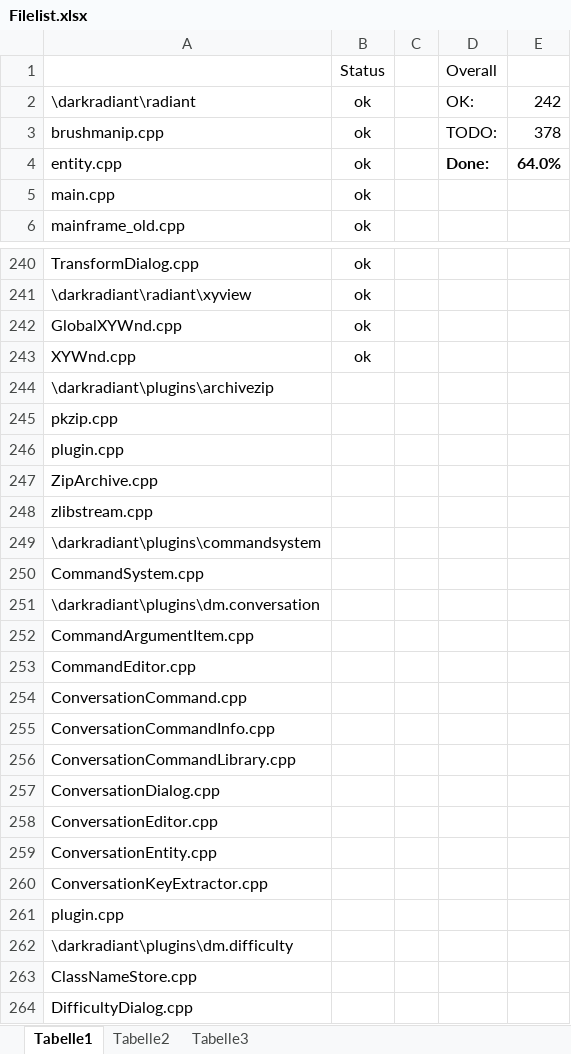
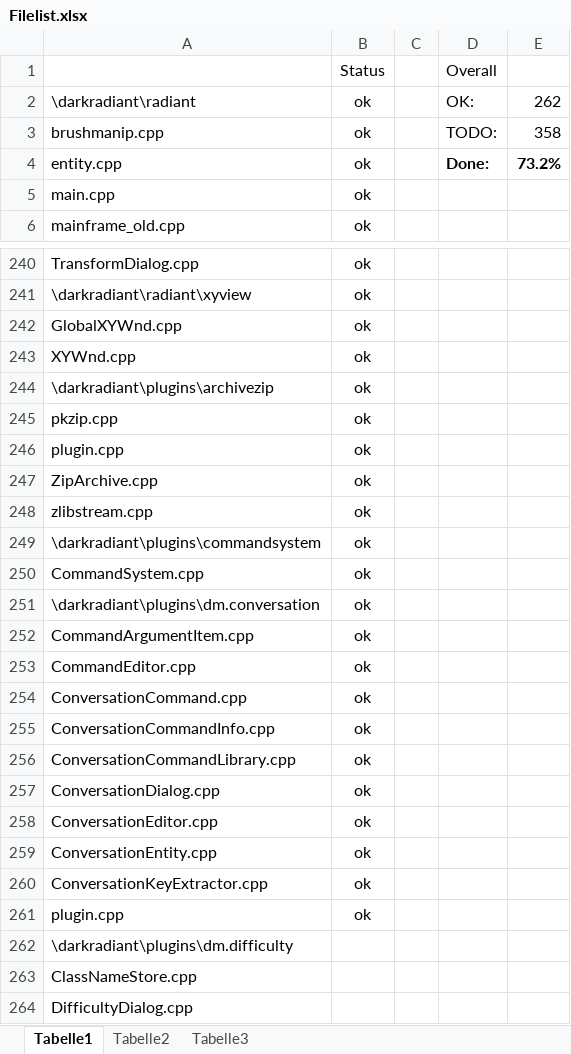
Before and after one commit to NextGenSoftwareUK/ODOOM3-Editor, an Excel workbook: tools/i18n/Filelist.xlsx, sheet Tabelle1, drawn as a sheet; only a part is shown, gaps mark what is left out; values as stored, in another font and other column widths than the file's, no borders; conditional formats not drawn; the diff covers the shown part only; the diff names each change by its address in the sheet, - before the commit and + after, or states it on an @@ line.

Commit message:
Marked a few strings for translation.

```diff
--- a/tools/i18n/Filelist.xlsx (sheet Tabelle1)
+++ b/tools/i18n/Filelist.xlsx (sheet Tabelle1)
-E2: 242
+E2: 262
-E3: 378
+E3: 358
-E4: 64.0%
+E4: 73.2%
-B244:B261: (empty)
+B244:B261: ok
```
Also changed, not shown: 2 edited cells elsewhere in this sheet, 9 other files.
